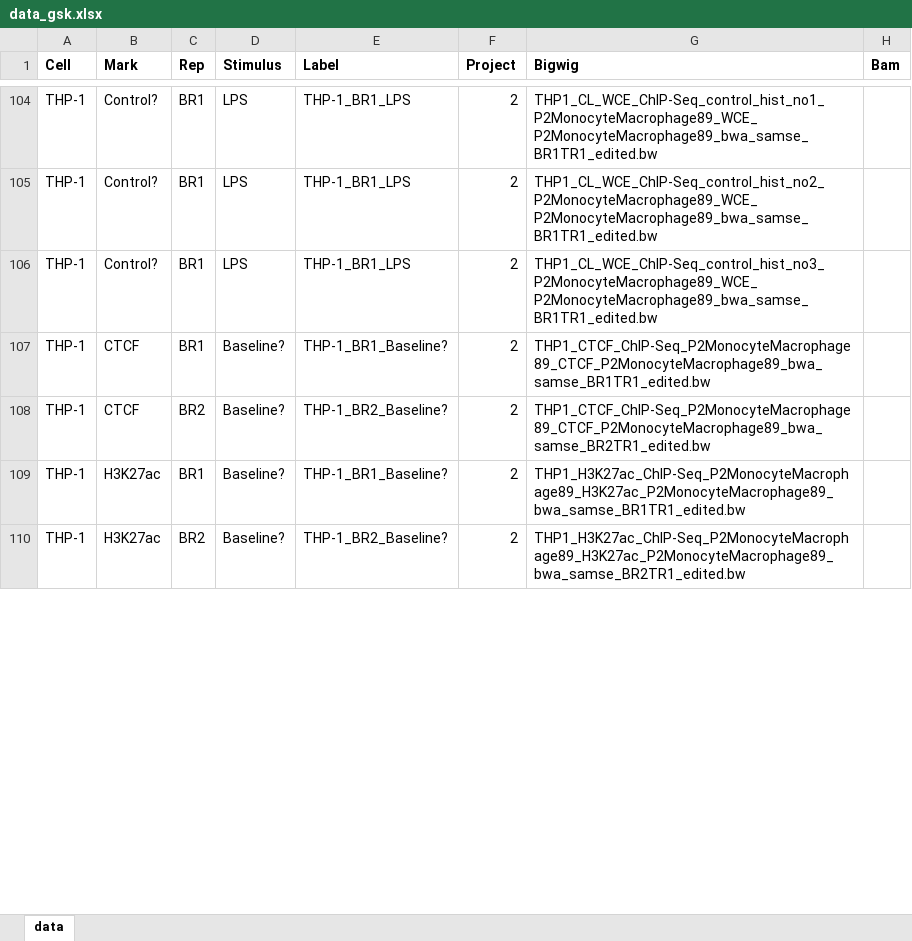
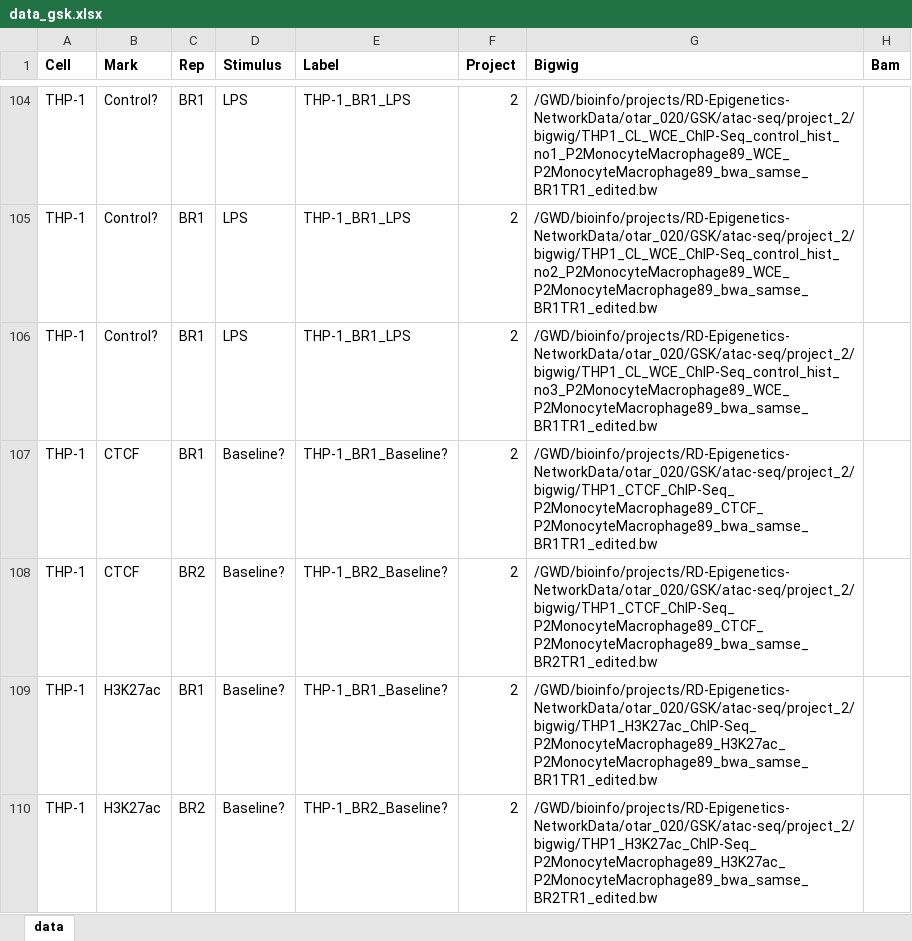
Before and after one commit to aidanmacnamara/epiChoose, an Excel workbook: data/data_gsk.xlsx, sheet data, drawn as a sheet; only a part is shown, gaps mark what is left out; values as stored, in another font and other column widths than the file's, no borders; the diff covers the shown part only; the diff names each change by its address in the sheet, - before the commit and + after, or states it on an @@ line.

```diff
--- a/data/data_gsk.xlsx (sheet data)
+++ b/data/data_gsk.xlsx (sheet data)
-G104 (Bigwig): THP1_CL_WCE_ChIP-Seq_control_hist_no1_P2MonocyteMacrophage89_WCE_P2MonocyteMacrophage89_bwa_samse_BR1TR1_edited.bw
+G104 (Bigwig): /GWD/bioinfo/projects/RD-Epigenetics-NetworkData/otar_020/GSK/atac-seq/project_2/bigwig/THP1_CL_WCE_ChIP-Seq_control_hist_no1_P2MonocyteMacrophage89_WCE_P2MonocyteMacrophage89_bwa_samse_BR1TR1_edited.bw
-G105 (Bigwig): THP1_CL_WCE_ChIP-Seq_control_hist_no2_P2MonocyteMacrophage89_WCE_P2MonocyteMacrophage89_bwa_samse_BR1TR1_edited.bw
+G105 (Bigwig): /GWD/bioinfo/projects/RD-Epigenetics-NetworkData/otar_020/GSK/atac-seq/project_2/bigwig/THP1_CL_WCE_ChIP-Seq_control_hist_no2_P2MonocyteMacrophage89_WCE_P2MonocyteMacrophage89_bwa_samse_BR1TR1_edited.bw
-G106 (Bigwig): THP1_CL_WCE_ChIP-Seq_control_hist_no3_P2MonocyteMacrophage89_WCE_P2MonocyteMacrophage89_bwa_samse_BR1TR1_edited.bw
+G106 (Bigwig): /GWD/bioinfo/projects/RD-Epigenetics-NetworkData/otar_020/GSK/atac-seq/project_2/bigwig/THP1_CL_WCE_ChIP-Seq_control_hist_no3_P2MonocyteMacrophage89_WCE_P2MonocyteMacrophage89_bwa_samse_BR1TR1_edited.bw
-G107 (Bigwig): THP1_CTCF_ChIP-Seq_P2MonocyteMacrophage89_CTCF_P2MonocyteMacrophage89_bwa_samse_BR1TR1_edited.bw
+G107 (Bigwig): /GWD/bioinfo/projects/RD-Epigenetics-NetworkData/otar_020/GSK/atac-seq/project_2/bigwig/THP1_CTCF_ChIP-Seq_P2MonocyteMacrophage89_CTCF_P2MonocyteMacrophage89_bwa_samse_BR1TR1_edited.bw
-G108 (Bigwig): THP1_CTCF_ChIP-Seq_P2MonocyteMacrophage89_CTCF_P2MonocyteMacrophage89_bwa_samse_BR2TR1_edited.bw
+G108 (Bigwig): /GWD/bioinfo/projects/RD-Epigenetics-NetworkData/otar_020/GSK/atac-seq/project_2/bigwig/THP1_CTCF_ChIP-Seq_P2MonocyteMacrophage89_CTCF_P2MonocyteMacrophage89_bwa_samse_BR2TR1_edited.bw
-G109 (Bigwig): THP1_H3K27ac_ChIP-Seq_P2MonocyteMacrophage89_H3K27ac_P2MonocyteMacrophage89_bwa_samse_BR1TR1_edited.bw
+G109 (Bigwig): /GWD/bioinfo/projects/RD-Epigenetics-NetworkData/otar_020/GSK/atac-seq/project_2/bigwig/THP1_H3K27ac_ChIP-Seq_P2MonocyteMacrophage89_H3K27ac_P2MonocyteMacrophage89_bwa_samse_BR1TR1_edited.bw
-G110 (Bigwig): THP1_H3K27ac_ChIP-Seq_P2MonocyteMacrophage89_H3K27ac_P2MonocyteMacrophage89_bwa_samse_BR2TR1_edited.bw
+G110 (Bigwig): /GWD/bioinfo/projects/RD-Epigenetics-NetworkData/otar_020/GSK/atac-seq/project_2/bigwig/THP1_H3K27ac_ChIP-Seq_P2MonocyteMacrophage89_H3K27ac_P2MonocyteMacrophage89_bwa_samse_BR2TR1_edited.bw
```
Also changed, not shown: 139 edited cells elsewhere in this sheet, 2 other files.
